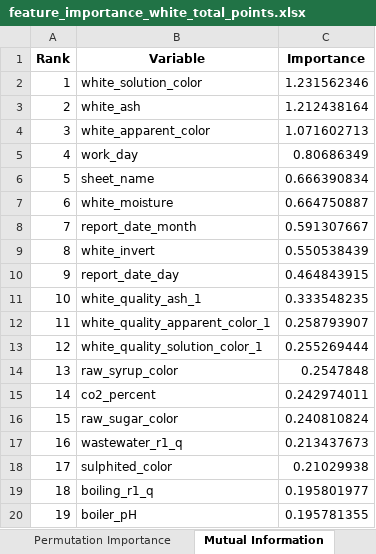
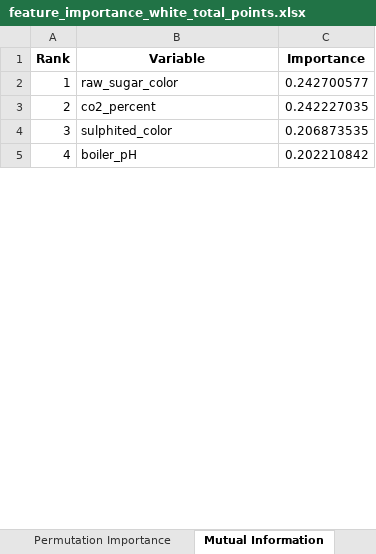
Before and after one commit to puraminy/zeinab, an Excel workbook: NN/reports/feature_importance_white_total_points.xlsx, sheet Mutual Information, drawn as a sheet; only a part is shown; values as stored, in another font and other column widths than the file's, no borders; removed rows and columns are numbered as before the commit, all else as after; the diff covers the shown part only; the diff names each change by its address in the sheet, - before the commit and + after, or states it on an @@ line.

```diff
--- a/NN/reports/feature_importance_white_total_points.xlsx (sheet Mutual Information)
+++ b/NN/reports/feature_importance_white_total_points.xlsx (sheet Mutual Information)
-row 2: 1 | white_solution_color | 1.231562346
-row 3: 2 | white_ash | 1.212438164
-row 4: 3 | white_apparent_color | 1.071602713
-row 5: 4 | work_day | 0.80686349
-row 6: 5 | sheet_name | 0.666390834
-row 7: 6 | white_moisture | 0.664750887
-row 8: 7 | report_date_month | 0.591307667
-row 9: 8 | white_invert | 0.550538439
-row 10: 9 | report_date_day | 0.464843915
-row 11: 10 | white_quality_ash_1 | 0.333548235
-row 12: 11 | white_quality_apparent_color_1 | 0.258793907
-row 13: 12 | white_quality_solution_color_1 | 0.255269444
-row 14: 13 | raw_syrup_color | 0.2547848
-row 15: 14 | co2_percent | 0.242974011
@@ column A (Rank) renumbered between rows 2 and 7 @@
-C2 (Importance): 0.240810824
+C2 (Importance): 0.242700577
-row 17: 16 | wastewater_r1_q | 0.213437673
+row 3: 2 | co2_percent | 0.242227035
-C4 (Importance): 0.21029938
+C4 (Importance): 0.206873535
-row 19: 18 | boiling_r1_q | 0.195801977
-C5 (Importance): 0.195781355
+C5 (Importance): 0.202210842
```
Also changed, not shown: 32 removed rows and 2 edited cells elsewhere in this sheet, sheet All Methods, sheet Top 20, sheet Permutation Importance, sheet Extra Trees Importance, sheet Random Forest Importance, sheet Metadata, NN/reports/leakage_report.xlsx, NN/reports/model_b_feature_importance_analysis.xlsx, 5 other files.
